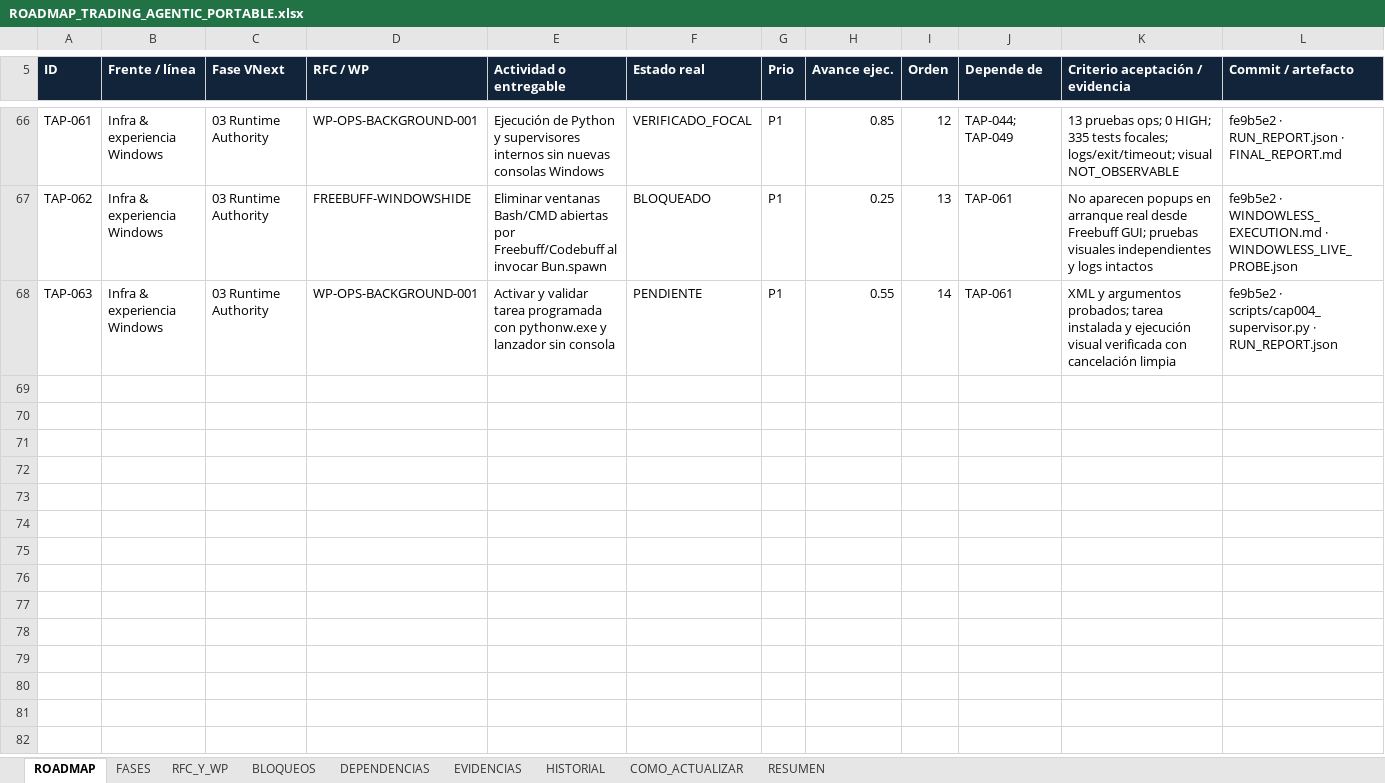
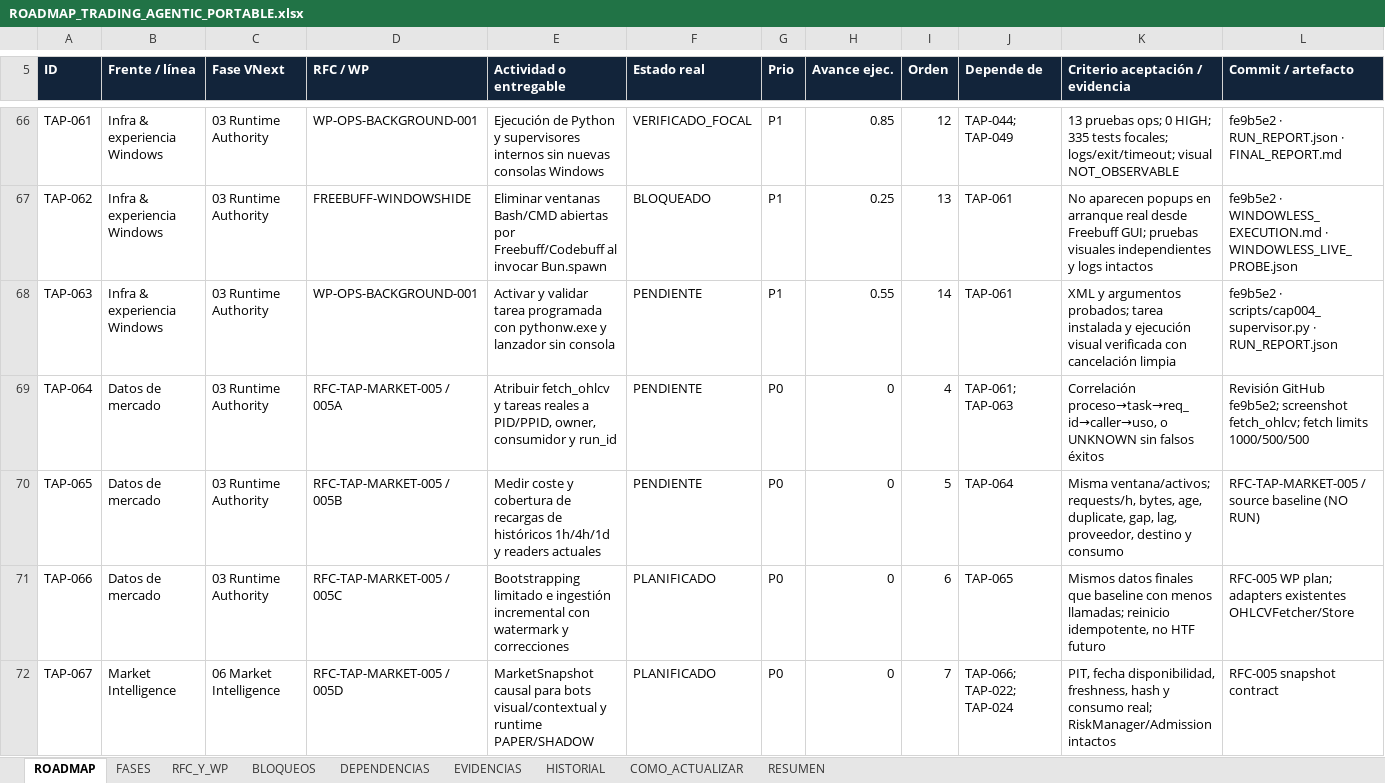
Before and after one commit to Extr3sao/bot_crypto, an Excel workbook: docs/roadmap/ROADMAP_TRADING_AGENTIC_PORTABLE.xlsx, sheet ROADMAP, drawn as a sheet; only a part is shown, gaps mark what is left out; values as stored, in another font and other column widths than the file's, no borders; conditional formats and table styles not drawn; rows hold the shown columns only; the diff covers the shown part only; the diff names each change by its address in the sheet, - before the commit and + after, or states it on an @@ line.

Commit message:
docs(roadmap): v1.4 market data RFC005, incremental intelligence and fetch audit
- Extend master tracker TAP-064..TAP-071 (71 items), BL-16/17, historical registry and mirror
- Add source-grounded RFC, audit, Codex prompt, roadmap delta and download classification matrix
- No runtime, scheduler, AI API or risk changes

```diff
--- a/docs/roadmap/ROADMAP_TRADING_AGENTIC_PORTABLE.xlsx (sheet ROADMAP)
+++ b/docs/roadmap/ROADMAP_TRADING_AGENTIC_PORTABLE.xlsx (sheet ROADMAP)
+row 69: TAP-064 | Datos de mercado | 03 Runtime Authority | RFC-TAP-MARKET-005 / 005A | Atribuir fetch_ohlcv y tareas reales a PID/PPID, owner, consumidor y run_id | PENDIENTE | P0 | 0 | 4 | TAP-061; TAP-063 | Correlación proceso→task→req_id→caller→uso, o UNKNOWN sin falsos éxitos | Revisión GitHub fe9b5e2; screenshot fetch_ohlcv; fetch limits 1000/500/500
+row 70: TAP-065 | Datos de mercado | 03 Runtime Authority | RFC-TAP-MARKET-005 / 005B | Medir coste y cobertura de recargas de históricos 1h/4h/1d y readers actuales | PENDIENTE | P0 | 0 | 5 | TAP-064 | Misma ventana/activos; requests/h, bytes, age, duplicate, gap, lag, proveedor, destino y consumo | RFC-TAP-MARKET-005 / source baseline (NO RUN)
+row 71: TAP-066 | Datos de mercado | 03 Runtime Authority | RFC-TAP-MARKET-005 / 005C | Bootstrapping limitado e ingestión incremental con watermark y correcciones | PLANIFICADO | P0 | 0 | 6 | TAP-065 | Mismos datos finales que baseline con menos llamadas; reinicio idempotente, no HTF futuro | RFC-005 WP plan; adapters existentes OHLCVFetcher/Store
+row 72: TAP-067 | Market Intelligence | 06 Market Intelligence | RFC-TAP-MARKET-005 / 005D | MarketSnapshot causal para bots visual/contextual y runtime PAPER/SHADOW | PLANIFICADO | P0 | 0 | 7 | TAP-066; TAP-022; TAP-024 | PIT, fecha disponibilidad, freshness, hash y consumo real; RiskManager/Admission intactos | RFC-005 snapshot contract
```
Also changed, not shown: 4 added rows and 2 edited cells elsewhere in this sheet, sheet RESUMEN, sheet DEPENDENCIAS, sheet BLOQUEOS, sheet EVIDENCIAS, sheet RFC_Y_WP, sheet HISTORIAL, formulas that keep their value, charts or pictures, 8 other files.
